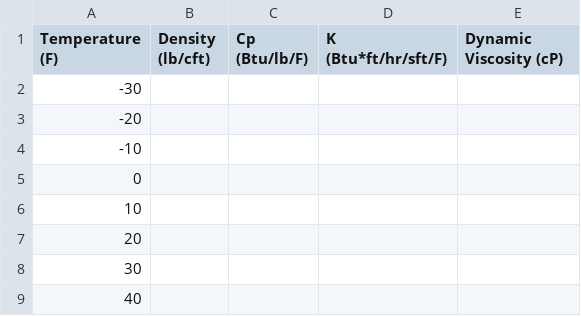
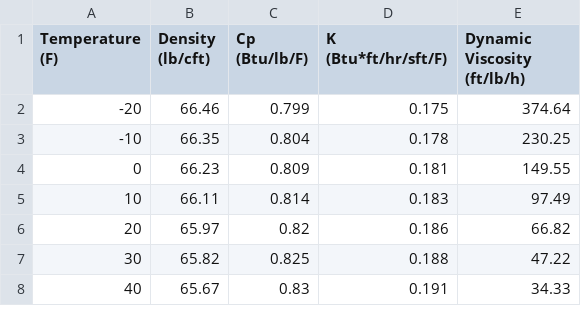
Before and after one commit to jfhbrook/public, a CSV file: glycol_0.5byvol_lut.csv, drawn as a sheet; only a part is shown; the diff covers the shown part only.

Commit message:
csv of glycol tables

```diff
--- a/glycol_0.5byvol_lut.csv
+++ b/glycol_0.5byvol_lut.csv
@@ -1,9 +1,8 @@
-"Temperature (F)","Density (lb/cft)","Cp (Btu/lb/F)","K (Btu*ft/hr/sft/F)","Dynamic Viscosity (cP)"
--30,,,,
--20,,,,
--10,,,,
-0,,,,
-10,,,,
-20,,,,
-30,,,,
-40,,,,
+"Temperature (F)","Density (lb/cft)","Cp (Btu/lb/F)","K (Btu*ft/hr/sft/F)","Dynamic Viscosity (ft/lb/h)"
+-20,66.46,0.799,0.175,374.64
+-10,66.35,0.804,0.178,230.25
+0,66.23,0.809,0.181,149.55
+10,66.11,0.814,0.183,97.49
+20,65.97,0.82,0.186,66.82
+30,65.82,0.825,0.188,47.22
+40,65.67,0.83,0.191,34.33
```
Also changed, not shown: 84 edited cells elsewhere in this file.
